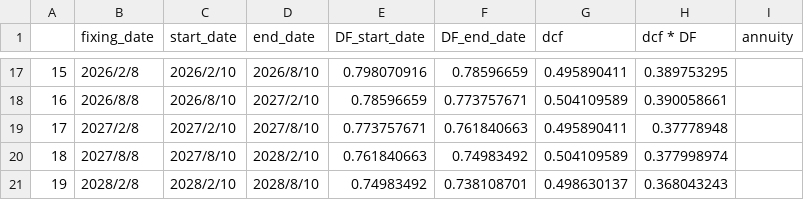
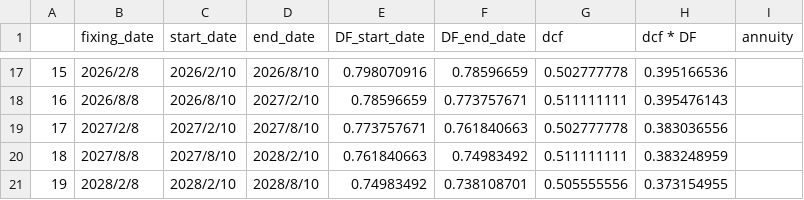
Before and after one commit to singlino0619/Finance, a CSV file: discount_factor/DF_USD_2018-08-02_2028-08-10.csv, drawn as a sheet; only a part is shown, gaps mark what is left out; the diff covers the shown part only.

```diff
--- a/discount_factor/DF_USD_2018-08-02_2028-08-10.csv
+++ b/discount_factor/DF_USD_2018-08-02_2028-08-10.csv
@@ -17,5 +17,5 @@
-15,2026/2/8,2026/2/10,2026/8/10,0.798070916,0.78596659,0.495890411,0.389753295,
-16,2026/8/8,2026/8/10,2027/2/10,0.78596659,0.773757671,0.504109589,0.390058661,
-17,2027/2/8,2027/2/10,2027/8/10,0.773757671,0.761840663,0.495890411,0.37778948,
-18,2027/8/8,2027/8/10,2028/2/10,0.761840663,0.74983492,0.504109589,0.377998974,
-19,2028/2/8,2028/2/10,2028/8/10,0.74983492,0.738108701,0.498630137,0.368043243,
+15,2026/2/8,2026/2/10,2026/8/10,0.798070916,0.78596659,0.502777778,0.395166536,
+16,2026/8/8,2026/8/10,2027/2/10,0.78596659,0.773757671,0.511111111,0.395476143,
+17,2027/2/8,2027/2/10,2027/8/10,0.773757671,0.761840663,0.502777778,0.383036556,
+18,2027/8/8,2027/8/10,2028/2/10,0.761840663,0.74983492,0.511111111,0.383248959,
+19,2028/2/8,2028/2/10,2028/8/10,0.74983492,0.738108701,0.505555556,0.373154955,
```
Also changed, not shown: 31 edited cells elsewhere in this file, discount_factor/DF_USD_2018-08-02_2028-08-02.csv, 6 other files.
